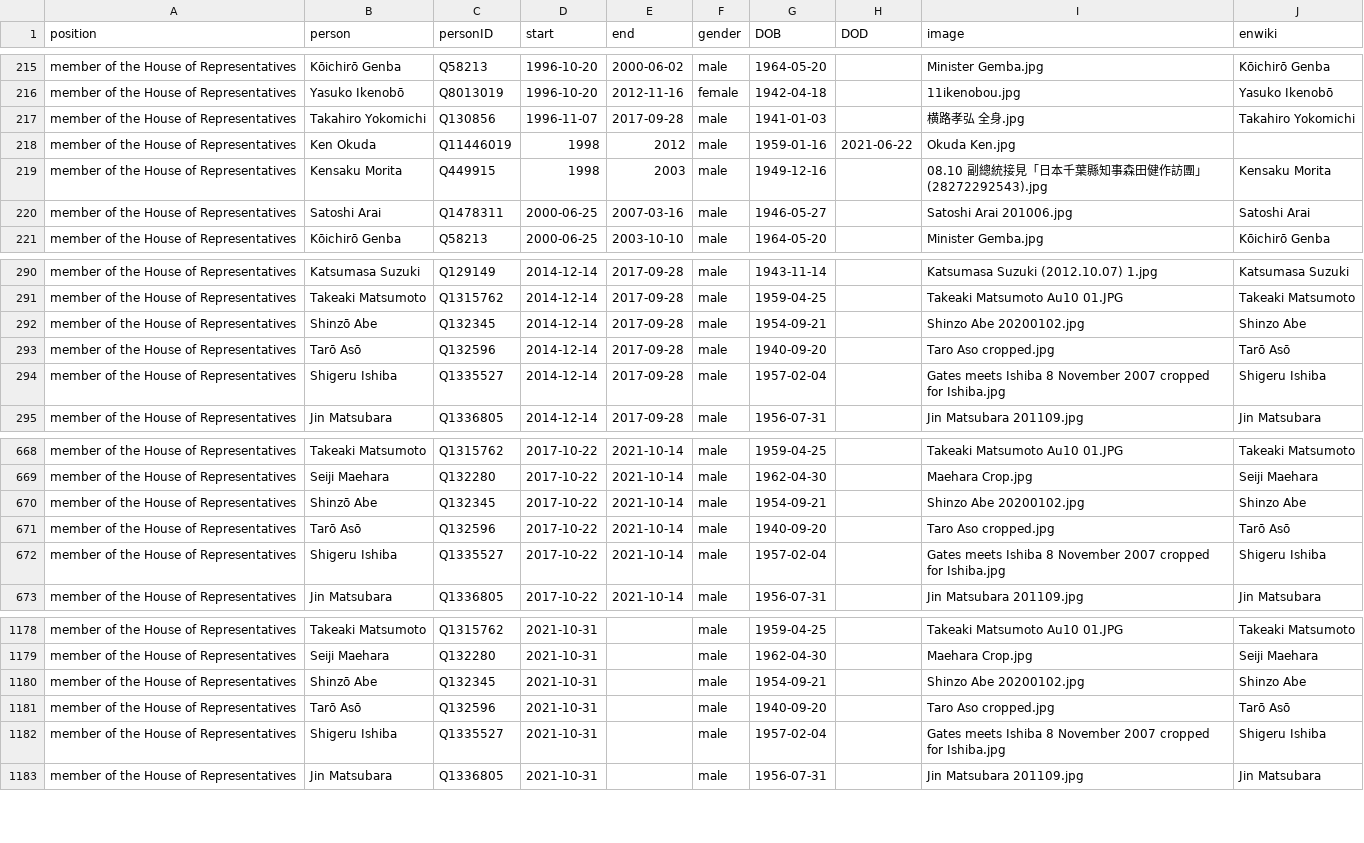
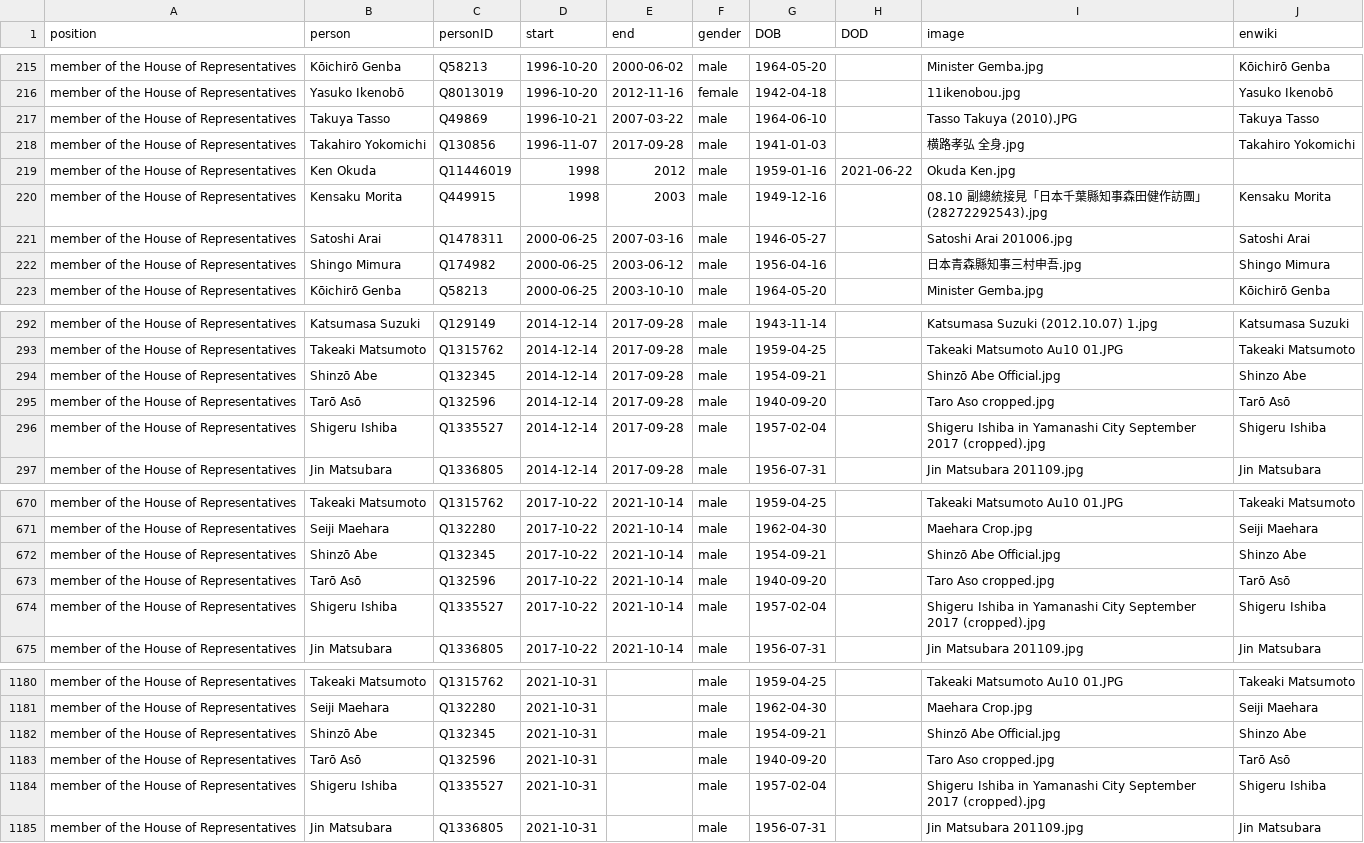
Before and after one commit to every-politician-scrapers/japan-ministers, a CSV file: html/legislators.csv, drawn as a sheet; only a part is shown, gaps mark what is left out; the diff covers the shown part only.

```diff
--- a/html/legislators.csv
+++ b/html/legislators.csv
@@ -216,2 +216,3 @@ member of the House of Representatives,Kōichirō Genba,Q58213,1996-10-20,2000-0
 member of the House of Representatives,Yasuko Ikenobō,Q8013019,1996-10-20,2012-11-16,female,1942-04-18,,11ikenobou.jpg,Yasuko Ikenobō
+member of the House of Representatives,Takuya Tasso,Q49869,1996-10-21,2007-03-22,male,1964-06-10,,Tasso Takuya (2010).JPG,Takuya Tasso
 member of the House of Representatives,Takahiro Yokomichi,Q130856,1996-11-07,2017-09-28,male,1941-01-03,,横路孝弘 全身.jpg,Takahiro Yokomichi
@@ -220,2 +221,3 @@ member of the House of Representatives,Kensaku Morita,Q449915,1998,2003,male,194
 member of the House of Representatives,Satoshi Arai,Q1478311,2000-06-25,2007-03-16,male,1946-05-27,,Satoshi Arai 201006.jpg,Satoshi Arai
+member of the House of Representatives,Shingo Mimura,Q174982,2000-06-25,2003-06-12,male,1956-04-16,,日本青森縣知事三村申吾.jpg,Shingo Mimura
 member of the House of Representatives,Kōichirō Genba,Q58213,2000-06-25,2003-10-10,male,1964-05-20,,Minister Gemba.jpg,Kōichirō Genba
@@ -291,5 +293,5 @@ member of the House of Representatives,Katsumasa Suzuki,Q129149,2014-12-14,2017-
 member of the House of Representatives,Takeaki Matsumoto,Q1315762,2014-12-14,2017-09-28,male,1959-04-25,,Takeaki Matsumoto Au10 01.JPG,Takeaki Matsumoto
-member of the House of Representatives,Shinzō Abe,Q132345,2014-12-14,2017-09-28,male,1954-09-21,,Shinzo Abe 20200102.jpg,Shinzo Abe
+member of the House of Representatives,Shinzō Abe,Q132345,2014-12-14,2017-09-28,male,1954-09-21,,Shinzō Abe Official.jpg,Shinzo Abe
 member of the House of Representatives,Tarō Asō,Q132596,2014-12-14,2017-09-28,male,1940-09-20,,Taro Aso cropped.jpg,Tarō Asō
-member of the House of Representatives,Shigeru Ishiba,Q1335527,2014-12-14,2017-09-28,male,1957-02-04,,Gates meets Ishiba 8 November 2007 cropped for Ishiba.jpg,Shigeru Ishiba
+member of the House of Representatives,Shigeru Ishiba,Q1335527,2014-12-14,2017-09-28,male,1957-02-04,,Shigeru Ishiba in Yamanashi City September 2017 (cropped).jpg,Shigeru Ishiba
 member of the House of Representatives,Jin Matsubara,Q1336805,2014-12-14,2017-09-28,male,1956-07-31,,Jin Matsubara 201109.jpg,Jin Matsubara
@@ -669,5 +671,5 @@ member of the House of Representatives,Takeaki Matsumoto,Q1315762,2017-10-22,202
 member of the House of Representatives,Seiji Maehara,Q132280,2017-10-22,2021-10-14,male,1962-04-30,,Maehara Crop.jpg,Seiji Maehara
-member of the House of Representatives,Shinzō Abe,Q132345,2017-10-22,2021-10-14,male,1954-09-21,,Shinzo Abe 20200102.jpg,Shinzo Abe
+member of the House of Representatives,Shinzō Abe,Q132345,2017-10-22,2021-10-14,male,1954-09-21,,Shinzō Abe Official.jpg,Shinzo Abe
 member of the House of Representatives,Tarō Asō,Q132596,2017-10-22,2021-10-14,male,1940-09-20,,Taro Aso cropped.jpg,Tarō Asō
-member of the House of Representatives,Shigeru Ishiba,Q1335527,2017-10-22,2021-10-14,male,1957-02-04,,Gates meets Ishiba 8 November 2007 cropped for Ishiba.jpg,Shigeru Ishiba
+member of the House of Representatives,Shigeru Ishiba,Q1335527,2017-10-22,2021-10-14,male,1957-02-04,,Shigeru Ishiba in Yamanashi City September 2017 (cropped).jpg,Shigeru Ishiba
 member of the House of Representatives,Jin Matsubara,Q1336805,2017-10-22,2021-10-14,male,1956-07-31,,Jin Matsubara 201109.jpg,Jin Matsubara
@@ -1179,5 +1181,5 @@ member of the House of Representatives,Takeaki Matsumoto,Q1315762,2021-10-31,,ma
 member of the House of Representatives,Seiji Maehara,Q132280,2021-10-31,,male,1962-04-30,,Maehara Crop.jpg,Seiji Maehara
-member of the House of Representatives,Shinzō Abe,Q132345,2021-10-31,,male,1954-09-21,,Shinzo Abe 20200102.jpg,Shinzo Abe
+member of the House of Representatives,Shinzō Abe,Q132345,2021-10-31,,male,1954-09-21,,Shinzō Abe Official.jpg,Shinzo Abe
 member of the House of Representatives,Tarō Asō,Q132596,2021-10-31,,male,1940-09-20,,Taro Aso cropped.jpg,Tarō Asō
-member of the House of Representatives,Shigeru Ishiba,Q1335527,2021-10-31,,male,1957-02-04,,Gates meets Ishiba 8 November 2007 cropped for Ishiba.jpg,Shigeru Ishiba
+member of the House of Representatives,Shigeru Ishiba,Q1335527,2021-10-31,,male,1957-02-04,,Shigeru Ishiba in Yamanashi City September 2017 (cropped).jpg,Shigeru Ishiba
 member of the House of Representatives,Jin Matsubara,Q1336805,2021-10-31,,male,1956-07-31,,Jin Matsubara 201109.jpg,Jin Matsubara
```
Also changed, not shown: 9 edited cells elsewhere in this file, html/current.csv, html/holders21.csv, 1 other file.
